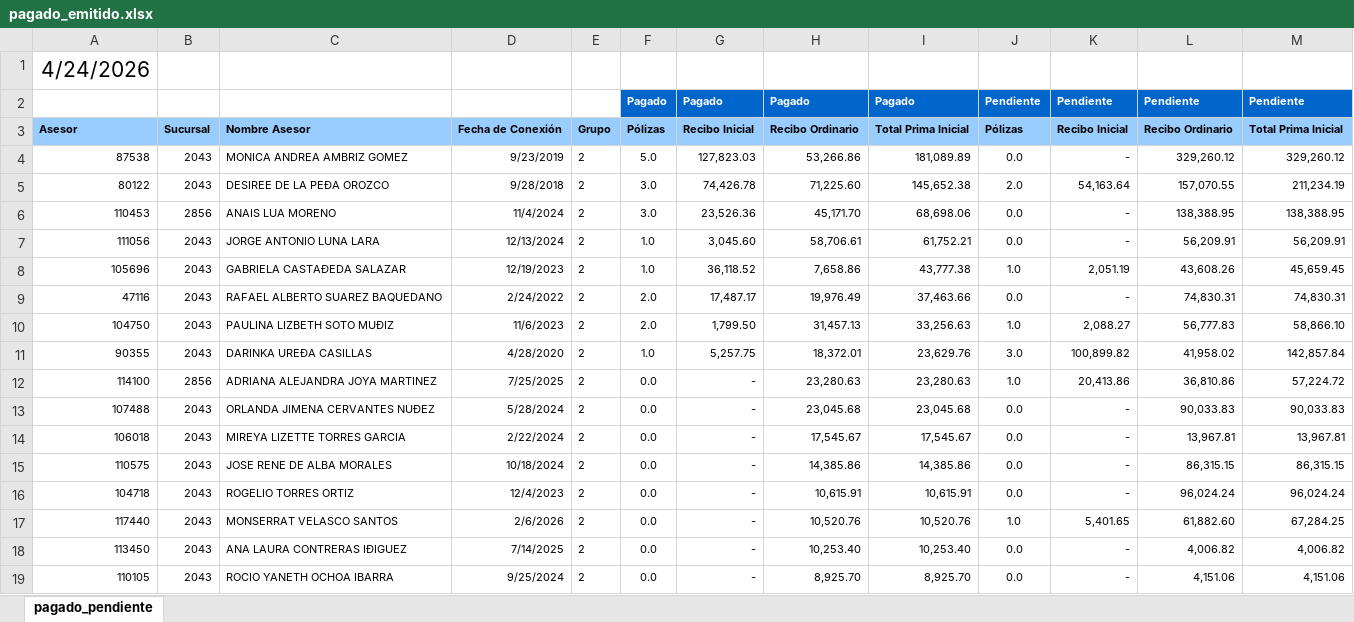
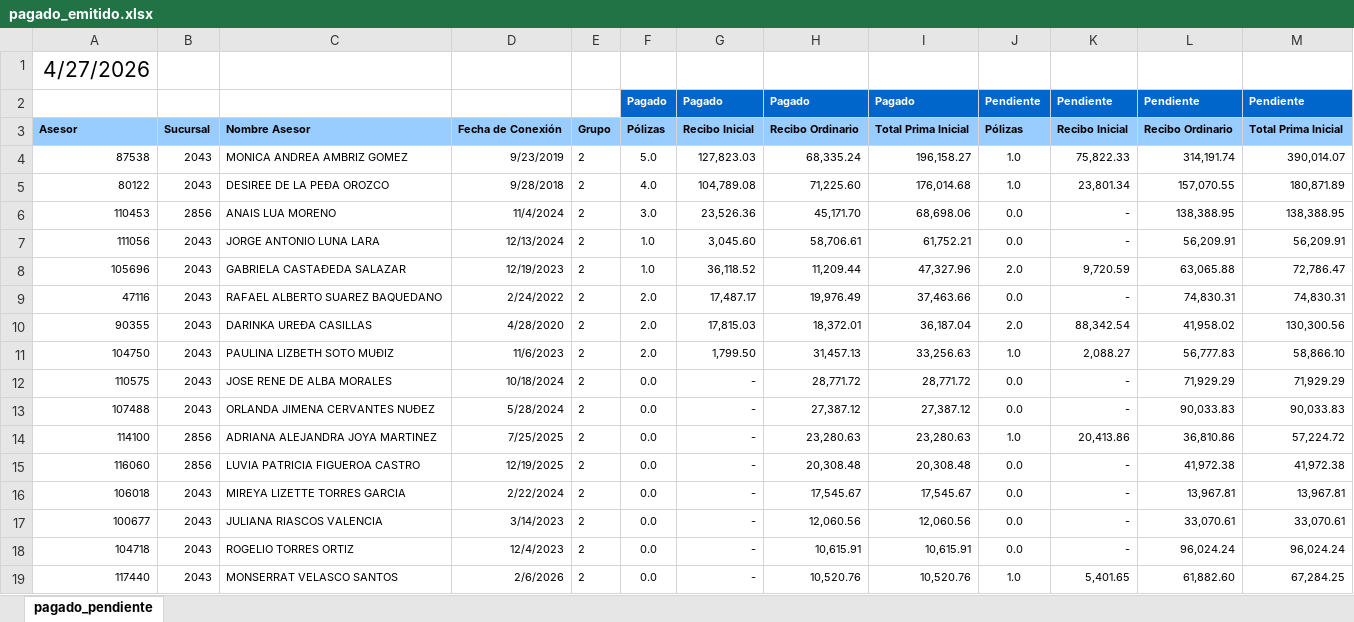
Before and after one commit to davalosdiego833/paneldecampanas, an Excel workbook: administrador/pagado_emitidido/pagado_emitido.xlsx, sheet pagado_pendiente, drawn as a sheet; only a part is shown; the shorter side is filled out with more unchanged rows; values as stored, in another font and other column widths than the file's, no borders; conditional formats not drawn; removed rows and columns are numbered as before the commit, all else as after; the diff covers the shown part only; the diff names each change by its address in the sheet, - before the commit and + after, or states it on an @@ line.

Commit message:
data: Actualización automática de reportes (2026-04-29 09:22)

```diff
--- a/administrador/pagado_emitidido/pagado_emitido.xlsx (sheet pagado_pendiente)
+++ b/administrador/pagado_emitidido/pagado_emitido.xlsx (sheet pagado_pendiente)
-A1: 4/24/2026
+A1: 4/27/2026
-H4: 53,266.86
+H4: 68,335.24
-I4: 181,089.89
+I4: 196,158.27
-J4: 0.0
+J4: 1.0
-K4: -
+K4: 75,822.33
-L4: 329,260.12
+L4: 314,191.74
-M4: 329,260.12
+M4: 390,014.07
-F5: 3.0
+F5: 4.0
-G5: 74,426.78
+G5: 104,789.08
-I5: 145,652.38
+I5: 176,014.68
-J5: 2.0
+J5: 1.0
-K5: 54,163.64
+K5: 23,801.34
-M5: 211,234.19
+M5: 180,871.89
-H8: 7,658.86
+H8: 11,209.44
-I8: 43,777.38
+I8: 47,327.96
-J8: 1.0
+J8: 2.0
-K8: 2,051.19
+K8: 9,720.59
-L8: 43,608.26
+L8: 63,065.88
-M8: 45,659.45
+M8: 72,786.47
+row 10: 90355 | 2043 | DARINKA UREÐA CASILLAS | 4/28/2020 | 2 | 2.0 | 17,815.03 | 18,372.01 | 36,187.04 | 2.0 | 88,342.54 | 41,958.02 | 130,300.56
-row 11: 90355 | 2043 | DARINKA UREÐA CASILLAS | 4/28/2020 | 2 | 1.0 | 5,257.75 | 18,372.01 | 23,629.76 | 3.0 | 100,899.82 | 41,958.02 | 142,857.84
+row 12: 110575 | 2043 | JOSE RENE DE ALBA MORALES | 10/18/2024 | 2 | 0.0 | - | 28,771.72 | 28,771.72 | 0.0 | - | 71,929.29 | 71,929.29
+row 13: 107488 | 2043 | ORLANDA JIMENA CERVANTES NUÐEZ | 5/28/2024 | 2 | 0.0 | - | 27,387.12 | 27,387.12 | 0.0 | - | 90,033.83 | 90,033.83
-row 13: 107488 | 2043 | ORLANDA JIMENA CERVANTES NUÐEZ | 5/28/2024 | 2 | 0.0 | - | 23,045.68 | 23,045.68 | 0.0 | - | 90,033.83 | 90,033.83
+row 15: 116060 | 2856 | LUVIA PATRICIA FIGUEROA CASTRO | 12/19/2025 | 2 | 0.0 | - | 20,308.48 | 20,308.48 | 0.0 | - | 41,972.38 | 41,972.38
-A17: 110575
+A17: 100677
-C17: JOSE RENE DE ALBA MORALES
+C17: JULIANA RIASCOS VALENCIA
-D17: 10/18/2024
+D17: 3/14/2023
-H17: 14,385.86
+H17: 12,060.56
-I17: 14,385.86
+I17: 12,060.56
-L17: 86,315.15
+L17: 33,070.61
-M17: 86,315.15
+M17: 33,070.61
```
Also changed, not shown: 2 removed rows and 2 edited cells elsewhere in this sheet, 1 other file.
